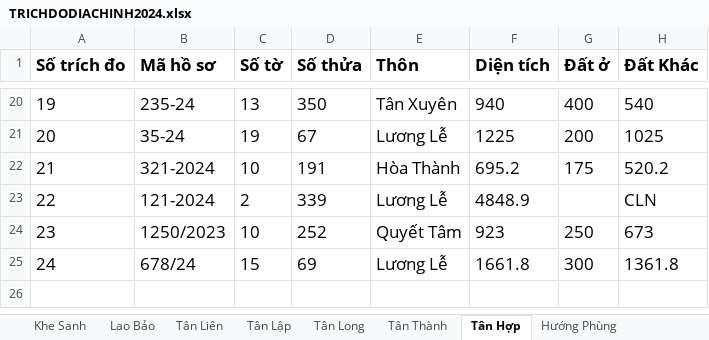
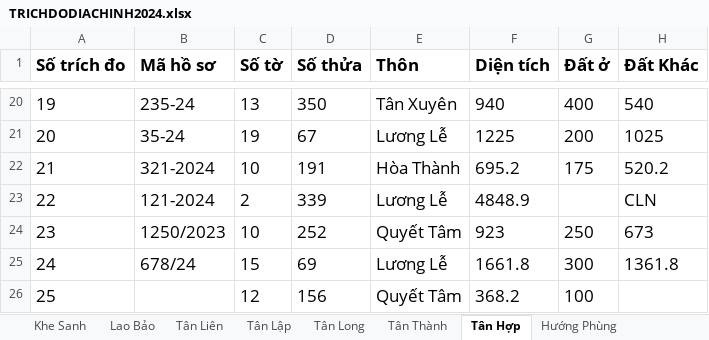
Before and after one commit to guitarkhongem/SOMUCKE, an Excel workbook: SOMUCKE/TRICHDODIACHINH2024.xlsx, sheet Tân Hợp, drawn as a sheet; only a part is shown, gaps mark what is left out; values as stored, in another font and other column widths than the file's, no borders; the diff names each change by its address in the sheet, - before the commit and + after, or states it on an @@ line.

```diff
--- a/SOMUCKE/TRICHDODIACHINH2024.xlsx (sheet Tân Hợp)
+++ b/SOMUCKE/TRICHDODIACHINH2024.xlsx (sheet Tân Hợp)
+row 26: 25 |  | 12 | 156 | Quyết Tâm | 368.2 | 100
```
Also changed, not shown: 1 other file.
